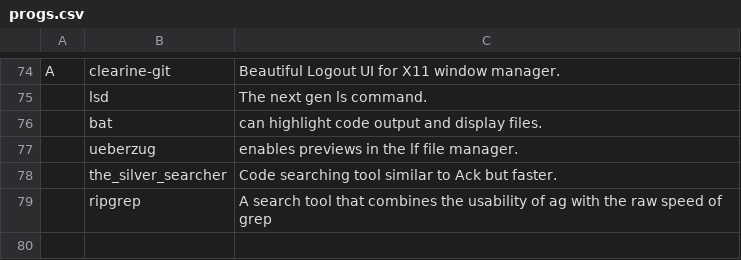
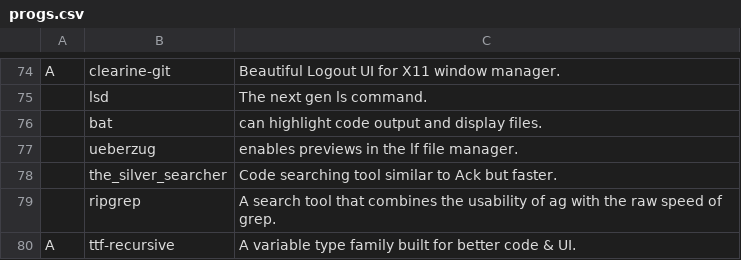
Before and after one commit to XcaliBuR75/LARBS, a CSV file: progs.csv, drawn as a sheet; only a part is shown, gaps mark what is left out.

Commit message:
Updated

```diff
--- a/progs.csv
+++ b/progs.csv
@@ -78,2 +78,3 @@ A,clearine-git,"Beautiful Logout UI for X11 window manager."
 ,the_silver_searcher,"Code searching tool similar to Ack but faster."
-,ripgrep,"A search tool that combines the usability of ag with the raw speed of grep"
+,ripgrep,"A search tool that combines the usability of ag with the raw speed of grep."
+A,ttf-recursive,"A variable type family built for better code & UI."
```
